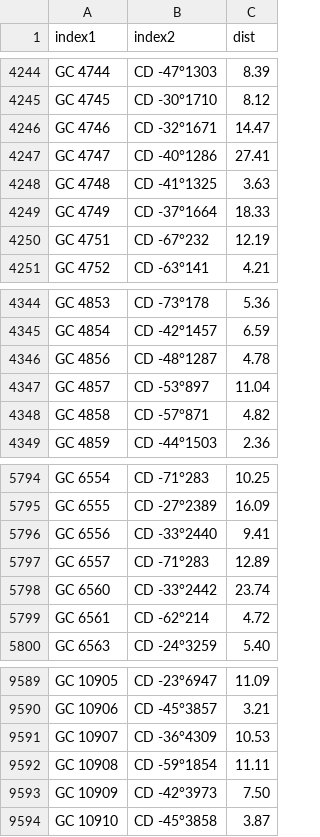
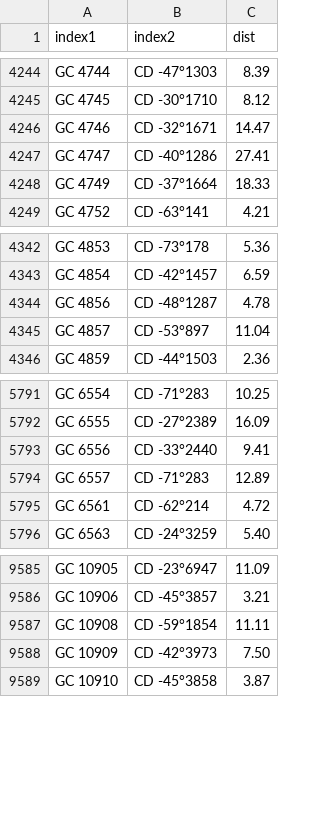
Before and after one commit to aureus123/catalogs, a CSV file: results/cross_gc_cd.csv, drawn as a sheet; only a part is shown, gaps mark what is left out; the diff names each change by its address in the sheet, - before the commit and + after, or states it on an @@ line.

```diff
--- a/results/cross_gc_cd.csv
+++ b/results/cross_gc_cd.csv
-row 4248: GC 4748 | CD -41°1325 | 3.63
-row 4250: GC 4751 | CD -67°232 | 12.19
-row 4348: GC 4858 | CD -57°871 | 4.82
-row 5798: GC 6560 | CD -33°2442 | 23.74
-row 9591: GC 10907 | CD -36°4309 | 10.53
```
Also changed, not shown: 16 other files.
